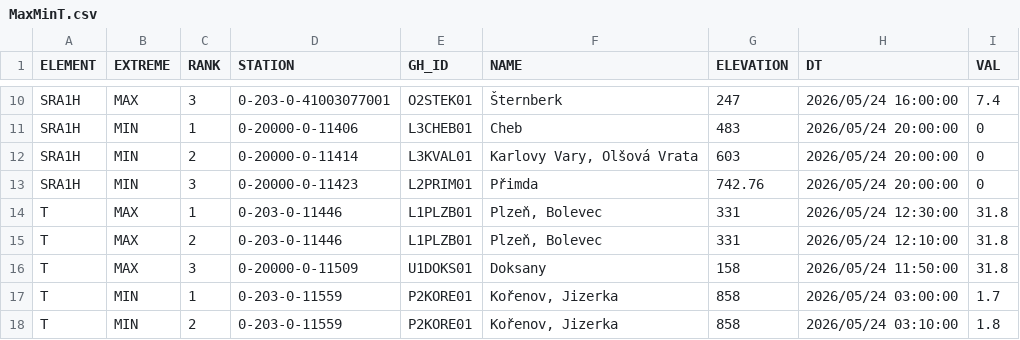
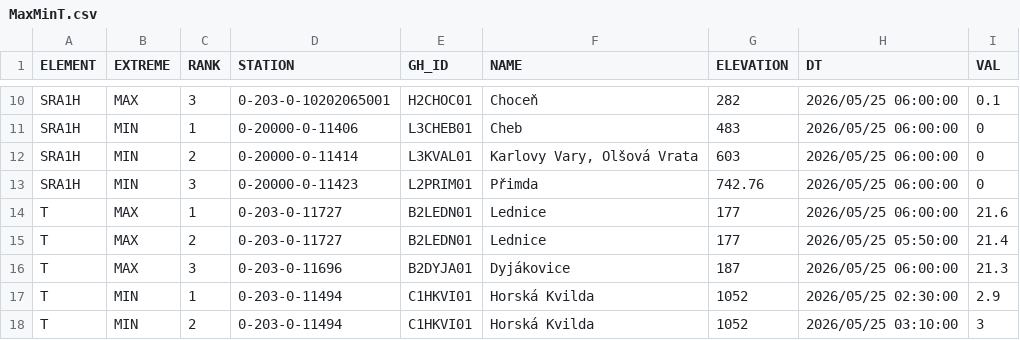
Before and after one commit to RadimTol/OpenData, a CSV file: MaxMinT.csv, drawn as a sheet; only a part is shown, gaps mark what is left out; the diff covers the shown part only.

```diff
--- a/MaxMinT.csv
+++ b/MaxMinT.csv
@@ -10,9 +10,9 @@
-"SRA1H","MAX",3,"0-203-0-41003077001","O2STEK01","Šternberk",247,"2026/05/24 16:00:00",7.4
-"SRA1H","MIN",1,"0-20000-0-11406","L3CHEB01","Cheb",483,"2026/05/24 20:00:00",0
-"SRA1H","MIN",2,"0-20000-0-11414","L3KVAL01","Karlovy Vary, Olšová Vrata",603,"2026/05/24 20:00:00",0
-"SRA1H","MIN",3,"0-20000-0-11423","L2PRIM01","Přimda",742.76,"2026/05/24 20:00:00",0
-"T","MAX",1,"0-203-0-11446","L1PLZB01","Plzeň, Bolevec",331,"2026/05/24 12:30:00",31.8
-"T","MAX",2,"0-203-0-11446","L1PLZB01","Plzeň, Bolevec",331,"2026/05/24 12:10:00",31.8
-"T","MAX",3,"0-20000-0-11509","U1DOKS01","Doksany",158,"2026/05/24 11:50:00",31.8
-"T","MIN",1,"0-203-0-11559","P2KORE01","Kořenov, Jizerka",858,"2026/05/24 03:00:00",1.7
-"T","MIN",2,"0-203-0-11559","P2KORE01","Kořenov, Jizerka",858,"2026/05/24 03:10:00",1.8
+"SRA1H","MAX",3,"0-203-0-10202065001","H2CHOC01","Choceň",282,"2026/05/25 06:00:00",0.1
+"SRA1H","MIN",1,"0-20000-0-11406","L3CHEB01","Cheb",483,"2026/05/25 06:00:00",0
+"SRA1H","MIN",2,"0-20000-0-11414","L3KVAL01","Karlovy Vary, Olšová Vrata",603,"2026/05/25 06:00:00",0
+"SRA1H","MIN",3,"0-20000-0-11423","L2PRIM01","Přimda",742.76,"2026/05/25 06:00:00",0
+"T","MAX",1,"0-203-0-11727","B2LEDN01","Lednice",177,"2026/05/25 06:00:00",21.6
+"T","MAX",2,"0-203-0-11727","B2LEDN01","Lednice",177,"2026/05/25 05:50:00",21.4
+"T","MAX",3,"0-203-0-11696","B2DYJA01","Dyjákovice",187,"2026/05/25 06:00:00",21.3
+"T","MIN",1,"0-203-0-11494","C1HKVI01","Horská Kvilda",1052,"2026/05/25 02:30:00",2.9
+"T","MIN",2,"0-203-0-11494","C1HKVI01","Horská Kvilda",1052,"2026/05/25 03:10:00",3
```
Also changed, not shown: 103 edited cells elsewhere in this file.
